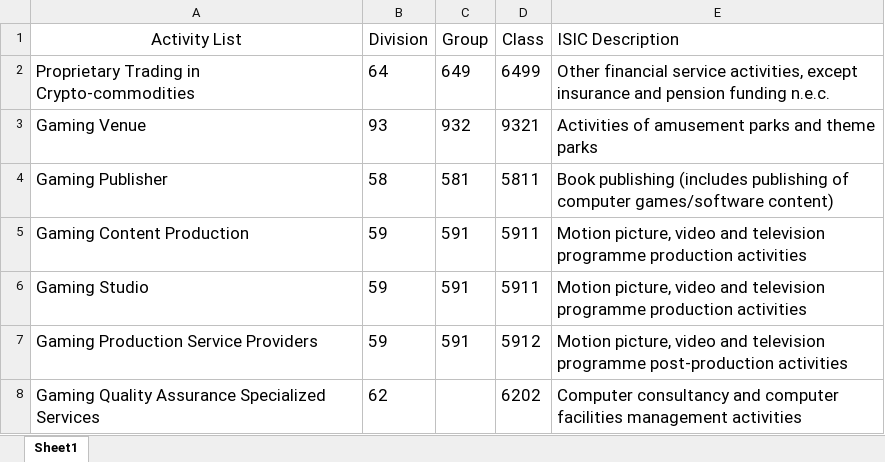
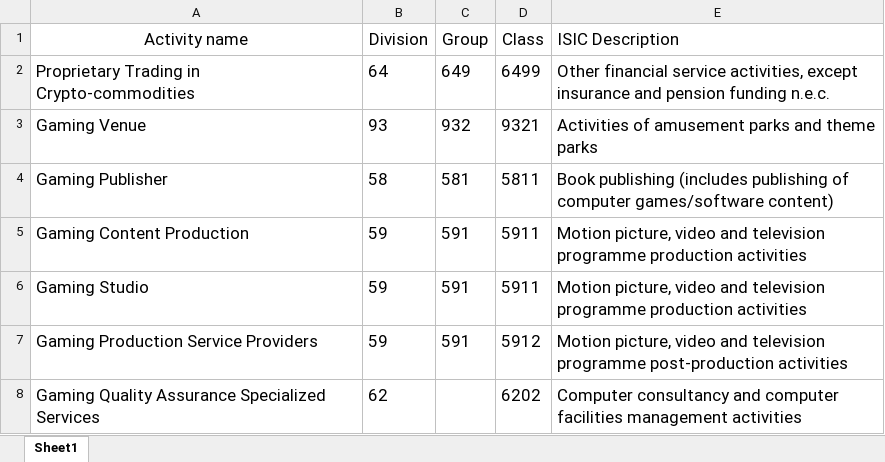
Before and after one commit to Abdullah-123-ts/ISIC-Codes-RAG, an Excel workbook: DAFZA.xlsx, sheet Sheet1, drawn as a sheet; only a part is shown; values as stored, in another font and other column widths than the file's, no borders; the diff names each change by its address in the sheet, - before the commit and + after, or states it on an @@ line.

```diff
--- a/DAFZA.xlsx (sheet Sheet1)
+++ b/DAFZA.xlsx (sheet Sheet1)
-A1: Activity List
+A1: Activity name
```
Also changed, not shown: ISIC.xlsx.
